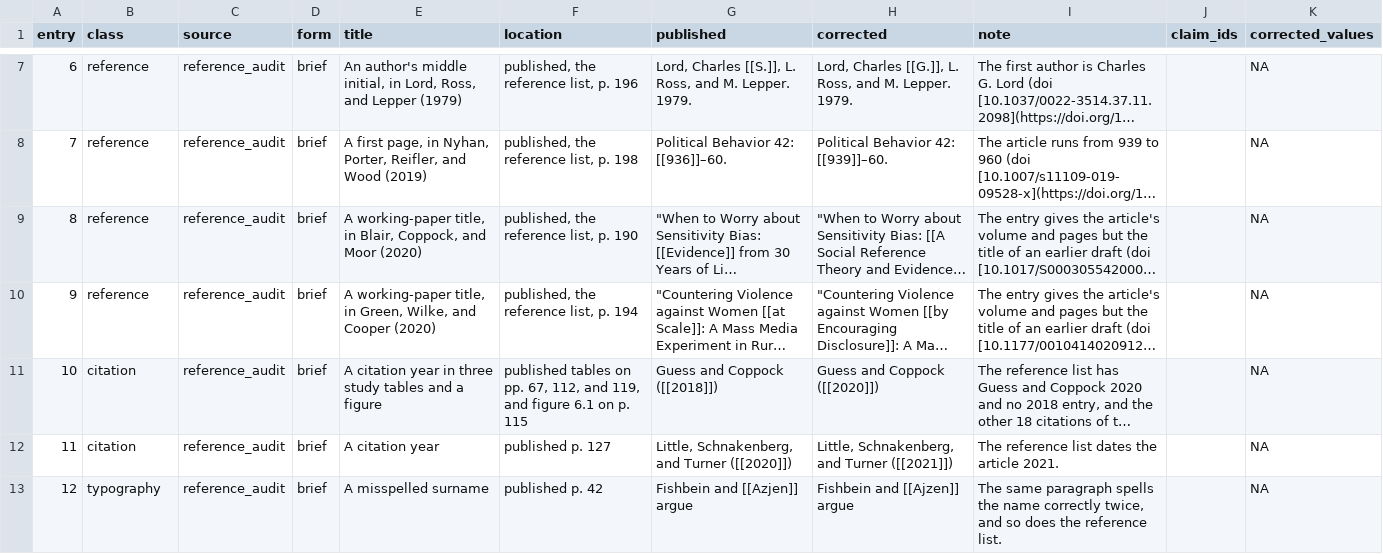
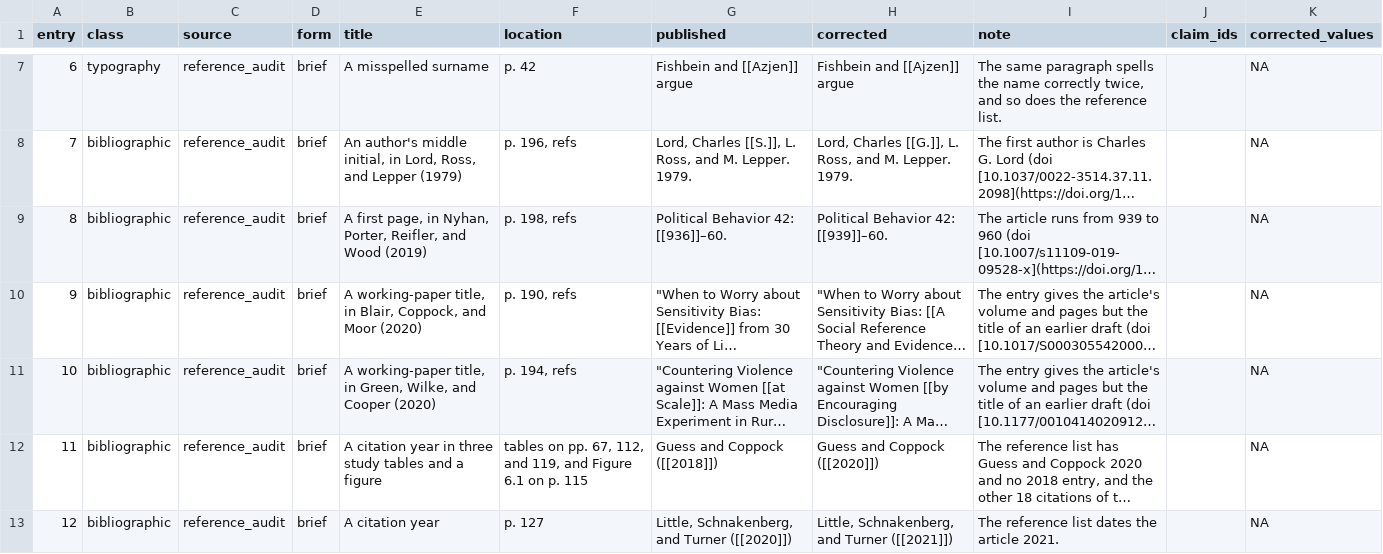
Before and after one commit to active-maintenance-aec/coppock_2022, a CSV file: errata_entries.csv, drawn as a sheet; only a part is shown, gaps mark what is left out; long unchanged cells end in …; removed rows and columns are numbered as before the commit, all else as after; the diff covers the shown part only; the diff names each change by its address in the sheet, - before the commit and + after, or states it on an @@ line.

```diff
--- a/errata_entries.csv
+++ b/errata_entries.csv
@@ column A (entry) renumbered between rows 2 and 13 @@
+row 7: 6 | typography | reference_audit | brief | A misspelled surname | p. 42 | Fishbein and [[Azjen]] argue | Fishbein and [[Ajzen]] argue | The same paragraph spells the name correctly twice, and so does the reference list. |  | NA
-B8:B11 (class): reference
+B8:B11 (class): bibliographic
-F8 (location): published, the reference list, p. 196
+F8 (location): p. 196, refs
-F9 (location): published, the reference list, p. 198
+F9 (location): p. 198, refs
-F10 (location): published, the reference list, p. 190
+F10 (location): p. 190, refs
-F11 (location): published, the reference list, p. 194
+F11 (location): p. 194, refs
-B12:B13 (class): citation
+B12:B13 (class): bibliographic
-F12 (location): published tables on pp. 67, 112, and 119, and figure 6.1 on…
+F12 (location): tables on pp. 67, 112, and 119, and Figure 6.1 on…
-F13 (location): published p. 127
+F13 (location): p. 127
-row 13: 12 | typography | reference_audit | brief | A misspelled surname | published p. 42 | Fishbein and [[Azjen]] argue | Fishbein and [[Ajzen]] argue | The same paragraph spells the name correctly twice, and so does the reference list. |  | NA
```
Also changed, not shown: 2 added rows, 2 removed rows and 3 edited cells elsewhere in this file, 3 other files.
